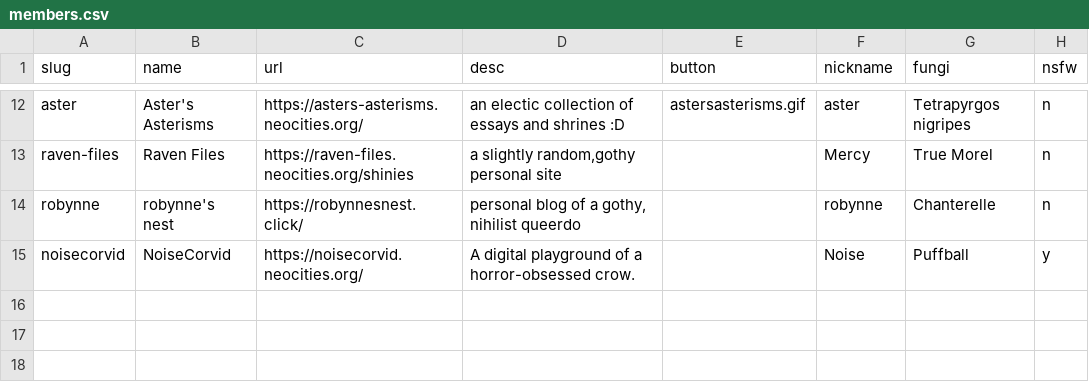
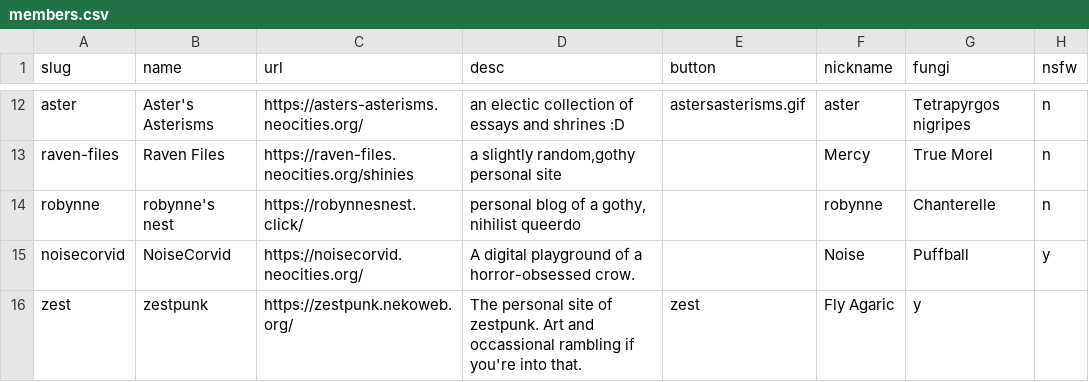
Before and after one commit to glumeshroom/void.shrooms, a CSV file: _data/members.csv, drawn as a sheet; only a part is shown, gaps mark what is left out.

Commit message:
Update members.csv
I hope I'm doing this right. I've never used github like this. Sorry in advance!

```diff
--- a/_data/members.csv
+++ b/_data/members.csv
@@ -15 +15,2 @@ robynne,robynne's nest,https://robynnesnest.click/,"personal blog of a gothy, ni
 noisecorvid,NoiseCorvid,https://noisecorvid.neocities.org/,A digital playground of a horror-obsessed crow.,,Noise,Puffball,y
+zest,zestpunk,https://zestpunk.nekoweb.org/, The personal site of zestpunk. Art and occassional rambling if you're into that.,zest,Fly Agaric, y
```
